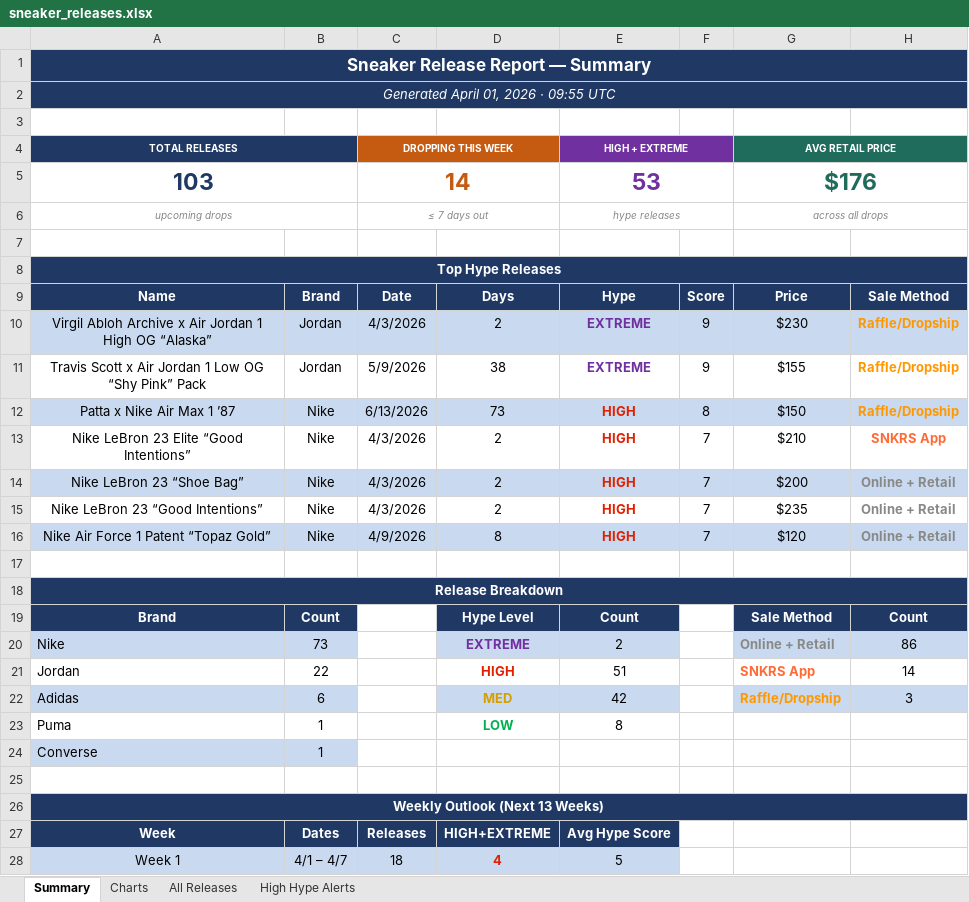
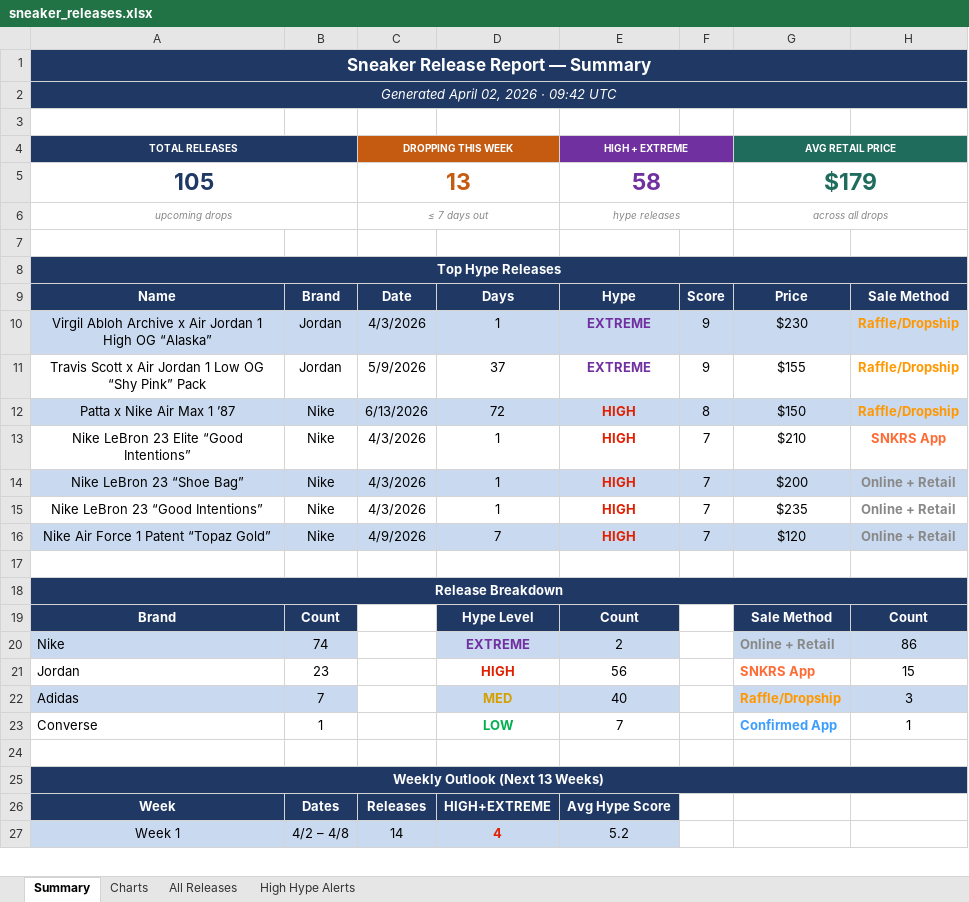
Before and after one commit to lordnader2002-sudo/Shoe-Tracker-v2, an Excel workbook: docs/data/sneaker_releases.xlsx, sheet Summary, drawn as a sheet; only a part is shown; values as stored, in another font and other column widths than the file's, no borders; removed rows and columns are numbered as before the commit, all else as after; the diff covers the shown part only; the diff names each change by its address in the sheet, - before the commit and + after, or states it on an @@ line.

```diff
--- a/docs/data/sneaker_releases.xlsx (sheet Summary)
+++ b/docs/data/sneaker_releases.xlsx (sheet Summary)
-A2 (TOTAL RELEASES): Generated April 01, 2026 · 09:55 UTC
+A2 (TOTAL RELEASES): Generated April 02, 2026 · 09:42 UTC
-row 5: 103 |  | 14 |  | 53 |  | $176
+row 5: 105 |  | 13 |  | 58 |  | $179
-D10: 2
+D10: 1
-D11: 38
+D11: 37
-D12: 73
+D12: 72
-D13:D15: 2
+D13:D15: 1
-D16: 8
+D16: 7
-B20: 73
+B20: 74
-B21: 22
+B21: 23
-E21 (HIGH + EXTREME): 51
+E21 (HIGH + EXTREME): 56
-H21: 14
+H21: 15
-B22: 6
+B22: 7
-E22 (HIGH + EXTREME): 42
+E22 (HIGH + EXTREME): 40
-row 23: Puma | 1 |  | LOW | 8
-A23:B23 fill: #C9D9EF
+A23:B23 fill: none
-D23: (empty)
+D23: LOW
-E23 (HIGH + EXTREME): (empty)
+E23 (HIGH + EXTREME): 7
-G23 (AVG RETAIL PRICE): (empty)
+G23 (AVG RETAIL PRICE): Confirmed App
-H23: (empty)
+H23: 1
-B27: 4/1 – 4/7
+B27: 4/2 – 4/8
-C27 (DROPPING THIS WEEK): 18
+C27 (DROPPING THIS WEEK): 14
-E27 (HIGH + EXTREME): 5
+E27 (HIGH + EXTREME): 5.2
```
Also changed, not shown: 24 edited cells elsewhere in this sheet, sheet All Releases, sheet High Hype Alerts, sheet Charts, charts or pictures, reports/sneaker_releases.xlsx, 1 other file.
